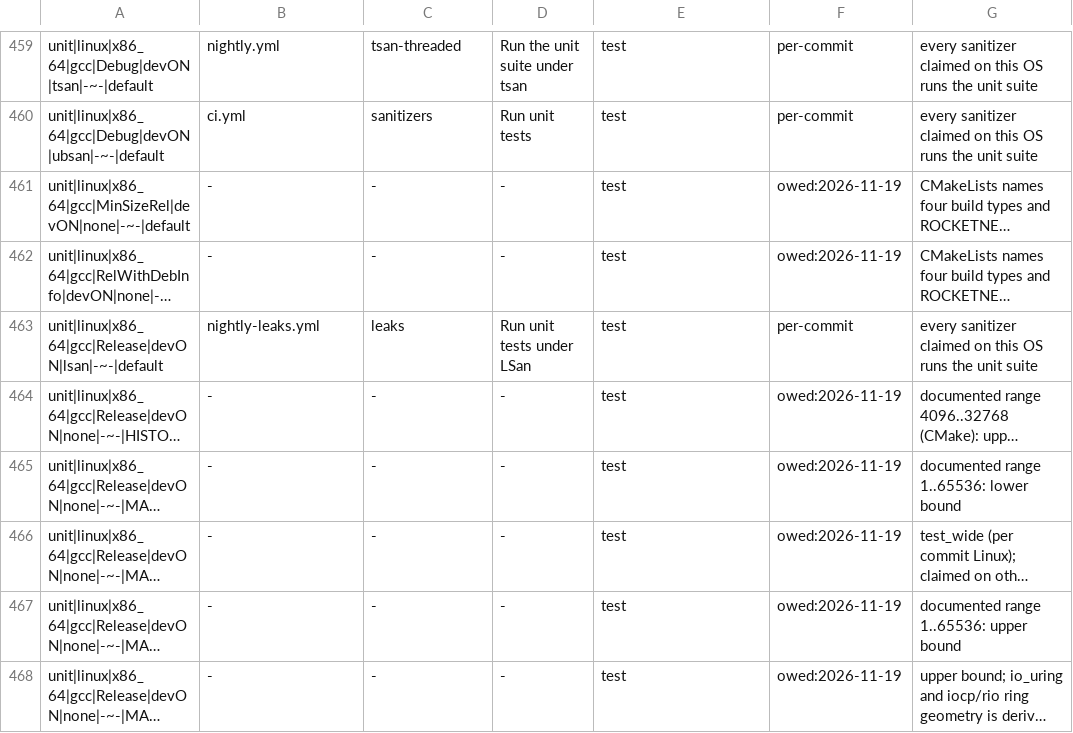
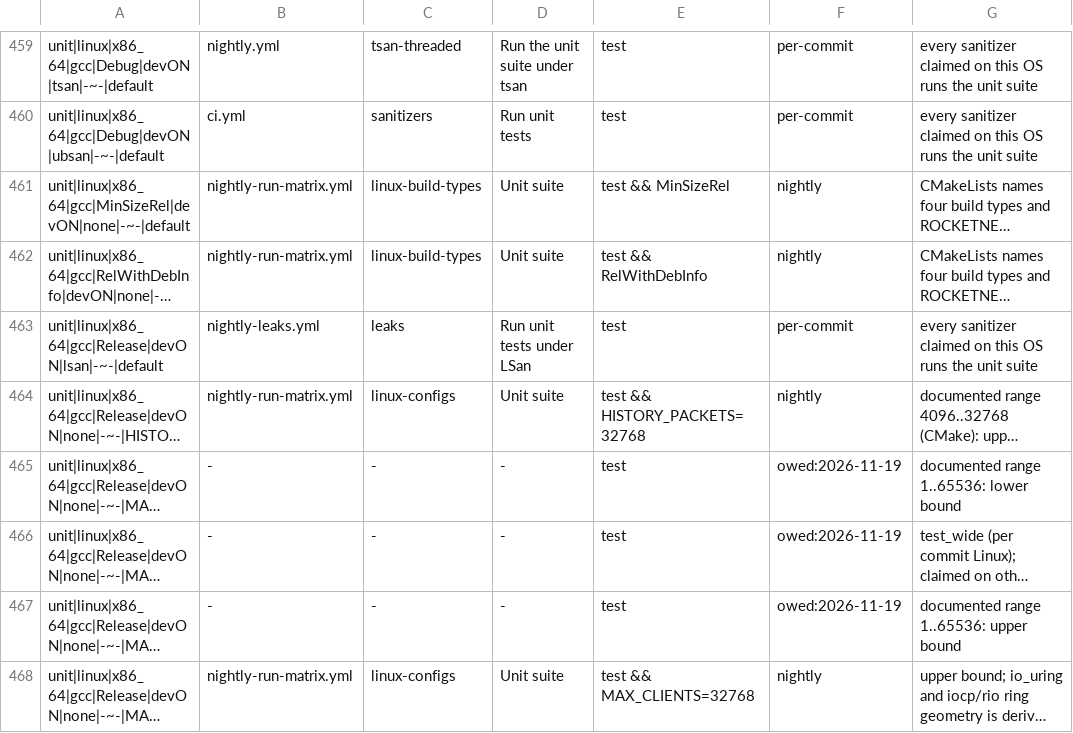
Before and after one commit to mas-bandwidth/rocketnet, a TSV file: tools/verification_matrix.tsv, drawn as a sheet; only a part is shown, gaps mark what is left out; long unchanged cells end in …; the diff covers the shown part only; the diff names each change by its address in the sheet, - before the commit and + after, or states it on an @@ line.

```diff
--- a/tools/verification_matrix.tsv
+++ b/tools/verification_matrix.tsv
-B461:B462: -
+B461:B462: nightly-run-matrix.yml
-C461:C462: -
+C461:C462: linux-build-types
-D461:D462: -
+D461:D462: Unit suite
-E461: test
+E461: test && MinSizeRel
-F461:F462: owed:2026-11-19
+F461:F462: nightly
-E462: test
+E462: test && RelWithDebInfo
-B464: -
+B464: nightly-run-matrix.yml
-C464: -
+C464: linux-configs
-D464: -
+D464: Unit suite
-E464: test
+E464: test && HISTORY_PACKETS=32768
-F464: owed:2026-11-19
+F464: nightly
-B468: -
+B468: nightly-run-matrix.yml
-C468: -
+C468: linux-configs
-D468: -
+D468: Unit suite
-E468: test
+E468: test && MAX_CLIENTS=32768
-F468: owed:2026-11-19
+F468: nightly
```
Also changed, not shown: 175 edited cells elsewhere in this file, tools/planted_violations.tsv, 3 other files.
